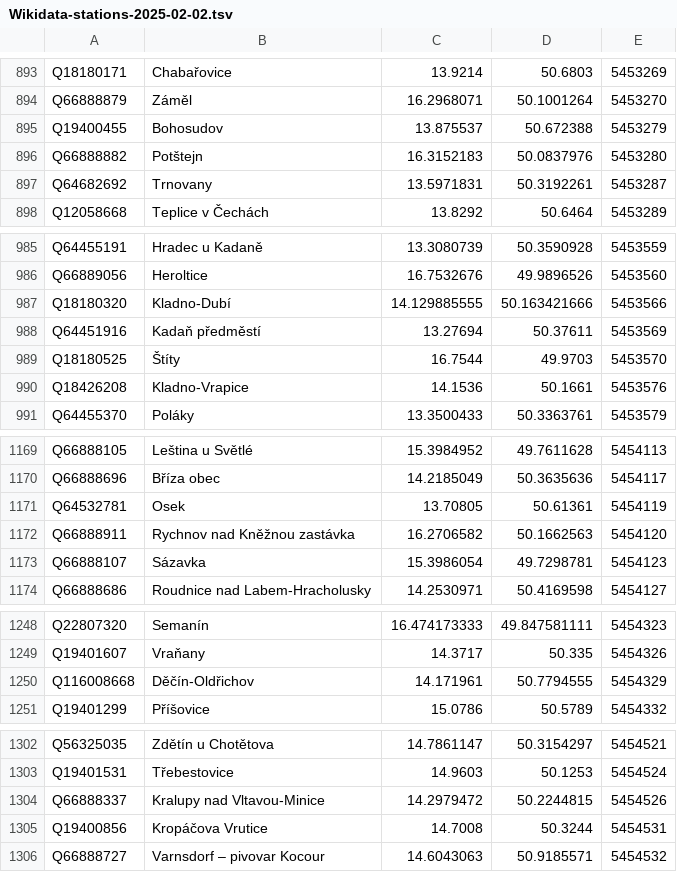
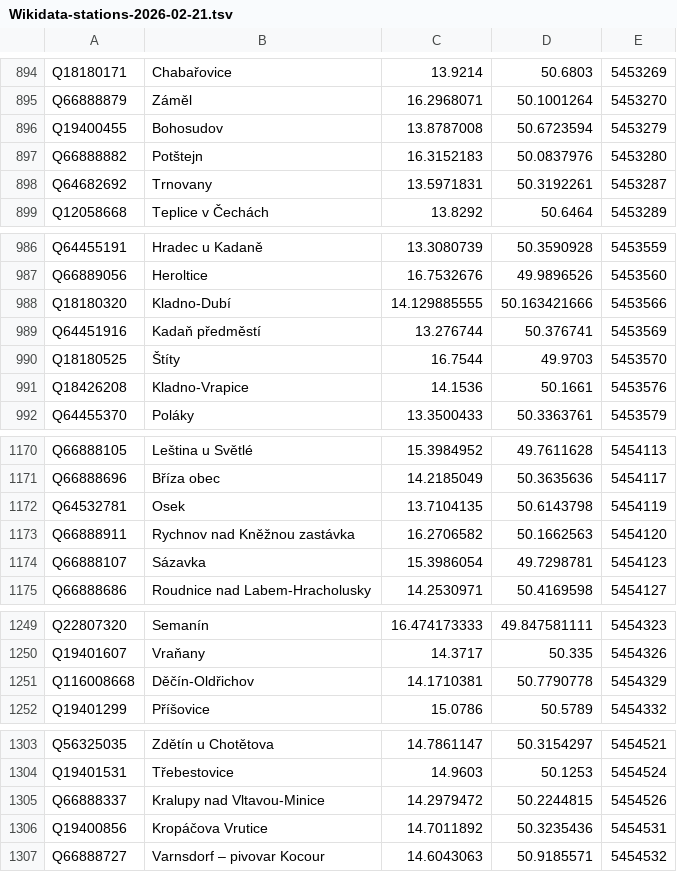
Before and after one commit to mormegil-cz/kdypojedevlak, a TSV file: KdyPojedeVlak.Web/App_Data/Wikidata-stations-2026-02-21.tsv (was KdyPojedeVlak.Web/App_Data/Wikidata-stations-2025-02-02.tsv), drawn as a sheet; only a part is shown, gaps mark what is left out; the diff covers the shown part only.

```diff
--- a/KdyPojedeVlak.Web/App_Data/Wikidata-stations-2025-02-02.tsv
+++ b/KdyPojedeVlak.Web/App_Data/Wikidata-stations-2026-02-21.tsv
@@ -894,3 +895,3 @@ Q18180171	Chabařovice	13.9214	50.6803	5453269
 Q66888879	Záměl	16.2968071	50.1001264	5453270
-Q19400455	Bohosudov	13.875537	50.672388	5453279
+Q19400455	Bohosudov	13.8787008	50.6723594	5453279
 Q66888882	Potštejn	16.3152183	50.0837976	5453280
@@ -987,3 +988,3 @@ Q66889056	Heroltice	16.7532676	49.9896526	5453560
 Q18180320	Kladno-Dubí	14.129885555	50.163421666	5453566
-Q64451916	Kadaň předměstí	13.27694	50.37611	5453569
+Q64451916	Kadaň předměstí	13.276744	50.376741	5453569
 Q18180525	Štíty	16.7544	49.9703	5453570
@@ -1170,3 +1171,3 @@ Q66888105	Leština u Světlé	15.3984952	49.7611628	5454113
 Q66888696	Bříza obec	14.2185049	50.3635636	5454117
-Q64532781	Osek	13.70805	50.61361	5454119
+Q64532781	Osek	13.7104135	50.6143798	5454119
 Q66888911	Rychnov nad Kněžnou zastávka	16.2706582	50.1662563	5454120
@@ -1249,3 +1250,3 @@ Q22807320	Semanín	16.474173333	49.847581111	5454323
 Q19401607	Vraňany	14.3717	50.335	5454326
-Q116008668	Děčín-Oldřichov	14.171961	50.7794555	5454329
+Q116008668	Děčín-Oldřichov	14.1710381	50.7790778	5454329
 Q19401299	Příšovice	15.0786	50.5789	5454332
@@ -1304,3 +1305,3 @@ Q19401531	Třebestovice	14.9603	50.1253	5454524
 Q66888337	Kralupy nad Vltavou-Minice	14.2979472	50.2244815	5454526
-Q19400856	Kropáčova Vrutice	14.7008	50.3244	5454531
+Q19400856	Kropáčova Vrutice	14.7011892	50.3235436	5454531
 Q66888727	Varnsdorf – pivovar Kocour	14.6043063	50.9185571	5454532
```
Also changed, not shown: 8 added rows, 1 removed row and 43 edited cells elsewhere in this file, 4 other files.
